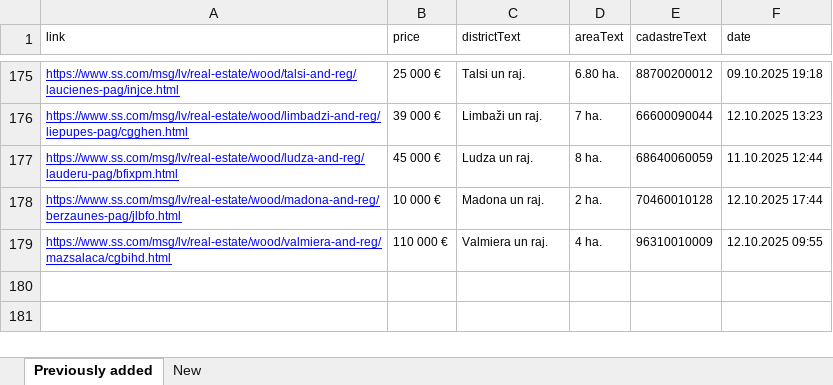
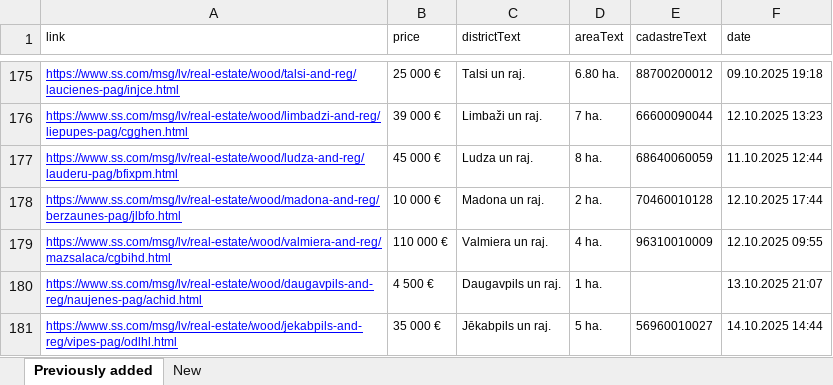
Before and after one commit to Martins-K/forest_land_scraper, an Excel workbook: forests-scraped.xlsx, sheet Previously added, drawn as a sheet; only a part is shown, gaps mark what is left out; values as stored, in another font and other column widths than the file's, no borders; the diff names each change by its address in the sheet, - before the commit and + after, or states it on an @@ line.

```diff
--- a/forests-scraped.xlsx (sheet Previously added)
+++ b/forests-scraped.xlsx (sheet Previously added)
+row 180: https://www.ss.com/msg/lv/real-estate/wood/daugavpils-and-reg/naujenes-pag/achid.html | 4 500 € | Daugavpils un raj. | 1 ha. |  | 13.10.2025 21:07
+row 181: https://www.ss.com/msg/lv/real-estate/wood/jekabpils-and-reg/vipes-pag/odlhl.html | 35 000 € | Jēkabpils un raj. | 5 ha. | 56960010027 | 14.10.2025 14:44
```
Also changed, not shown: sheet New.
